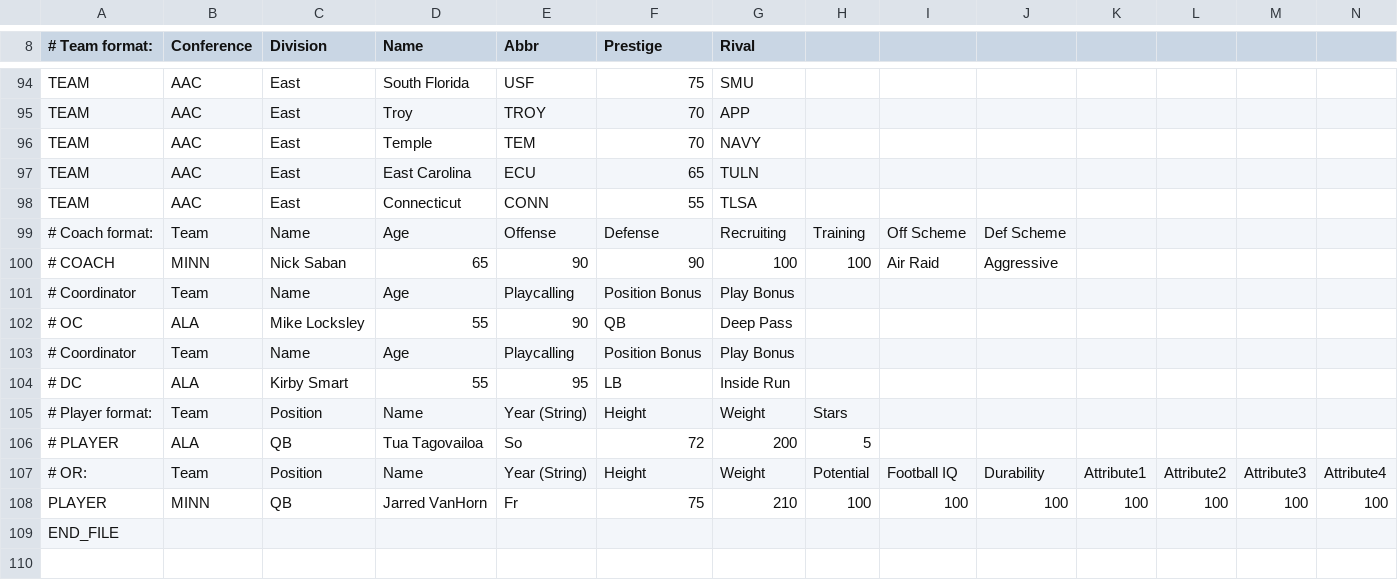
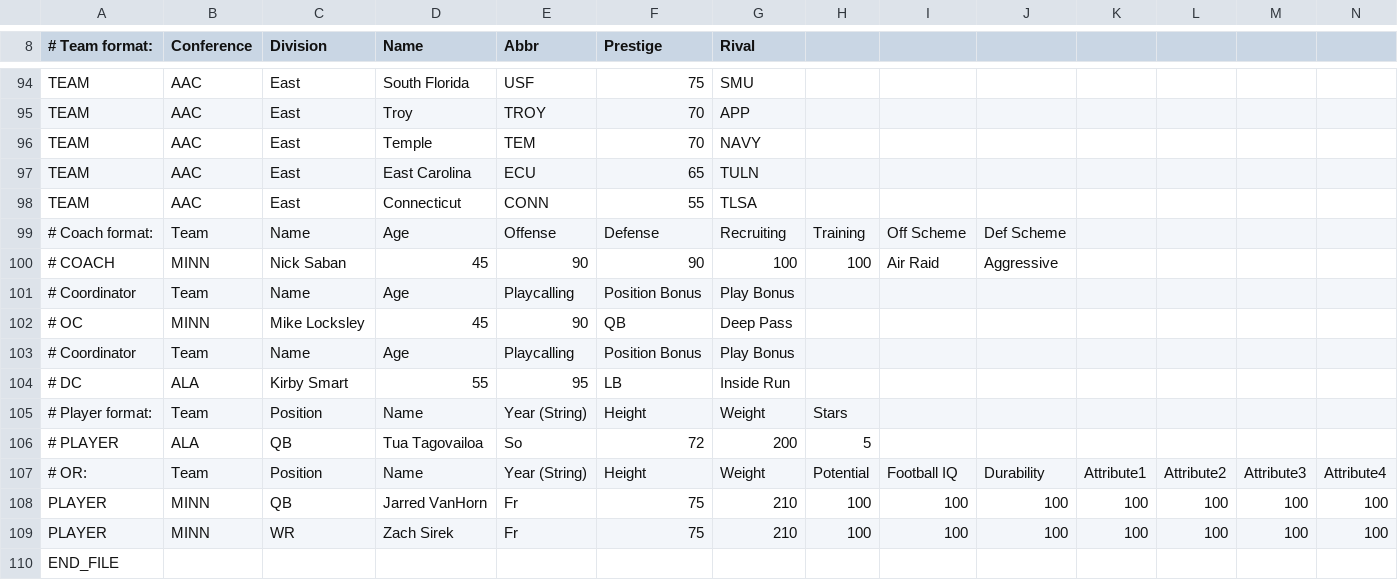
Before and after one commit to Froggyboy17/sakdjasds, a CSV file: customuniverse.csv, drawn as a sheet; only a part is shown, gaps mark what is left out.

Commit message:
Update customuniverse.csv

```diff
--- a/customuniverse.csv
+++ b/customuniverse.csv
@@ -99,5 +99,5 @@ TEAM,AAC,East,Connecticut,CONN,55,TLSA,,,,,,,
 # Coach format:,Team,Name,Age,Offense,Defense,Recruiting,Training,Off Scheme,Def Scheme,,,,
-# COACH,MINN,Nick Saban,65,90,90,100,100,Air Raid,Aggressive,,,,
+# COACH,MINN,Nick Saban,45,90,90,100,100,Air Raid,Aggressive,,,,
 # Coordinator,Team,Name,Age,Playcalling,Position Bonus,Play Bonus,,,,,,,
-# OC,ALA,Mike Locksley,55,90,QB,Deep Pass,,,,,,,
+# OC,MINN,Mike Locksley,45,90,QB,Deep Pass,,,,,,,
 # Coordinator,Team,Name,Age,Playcalling,Position Bonus,Play Bonus,,,,,,,
@@ -108,2 +108,3 @@ TEAM,AAC,East,Connecticut,CONN,55,TLSA,,,,,,,
 PLAYER,MINN,QB,Jarred VanHorn,Fr,75,210,100,100,100,100,100,100,100
+PLAYER,MINN,WR,Zach Sirek,Fr,75,210,100,100,100,100,100,100,100
 END_FILE,,,,,,,,,,,,,
```
